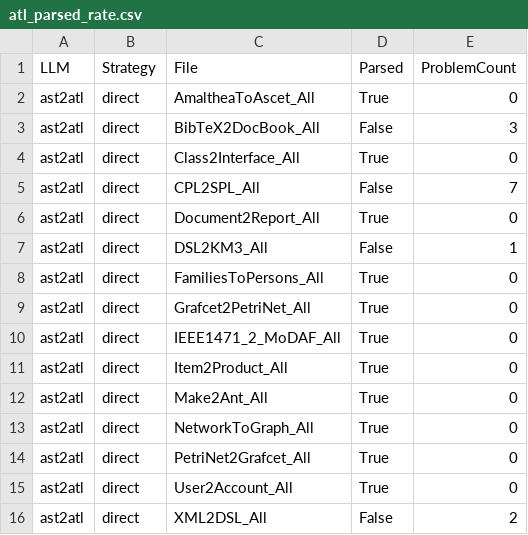
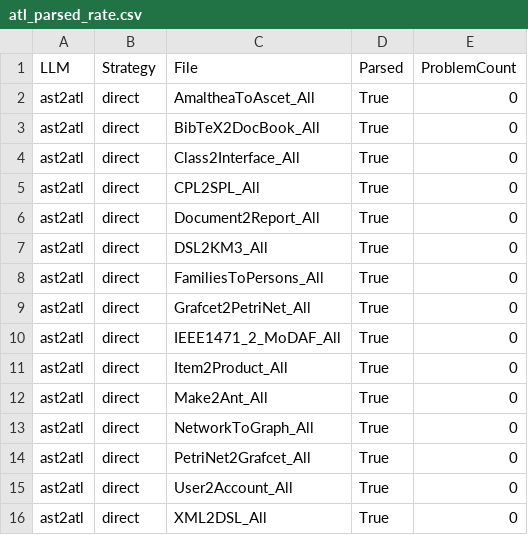
Before and after one commit to daohuyhoang06/LLM4ATL, a CSV file: LLM-based code generation for MTL/LLM-based code generation for MTL/ATL_Parser/atl_parsed_rate.csv, drawn as a sheet.

```diff
--- a/LLM-based code generation for MTL/LLM-based code generation for MTL/ATL_Parser/atl_parsed_rate.csv
+++ b/LLM-based code generation for MTL/LLM-based code generation for MTL/ATL_Parser/atl_parsed_rate.csv
@@ -2,7 +2,7 @@ LLM,Strategy,File,Parsed,ProblemCount
 ast2atl,direct,AmaltheaToAscet_All,True,0
-ast2atl,direct,BibTeX2DocBook_All,False,3
+ast2atl,direct,BibTeX2DocBook_All,True,0
 ast2atl,direct,Class2Interface_All,True,0
-ast2atl,direct,CPL2SPL_All,False,7
+ast2atl,direct,CPL2SPL_All,True,0
 ast2atl,direct,Document2Report_All,True,0
-ast2atl,direct,DSL2KM3_All,False,1
+ast2atl,direct,DSL2KM3_All,True,0
 ast2atl,direct,FamiliesToPersons_All,True,0
@@ -15,2 +15,2 @@ ast2atl,direct,PetriNet2Grafcet_All,True,0
 ast2atl,direct,User2Account_All,True,0
-ast2atl,direct,XML2DSL_All,False,2
+ast2atl,direct,XML2DSL_All,True,0
```
Also changed, not shown: LLM-based code generation for MTL/LLM-based code generation for MTL/ATL_Parser/atl_chrf_similarity.csv, LLM-based code generation for MTL/LLM-based code generation for MTL/ATL_Parser/atl_parser_chrf_results.csv, 39 other files.
